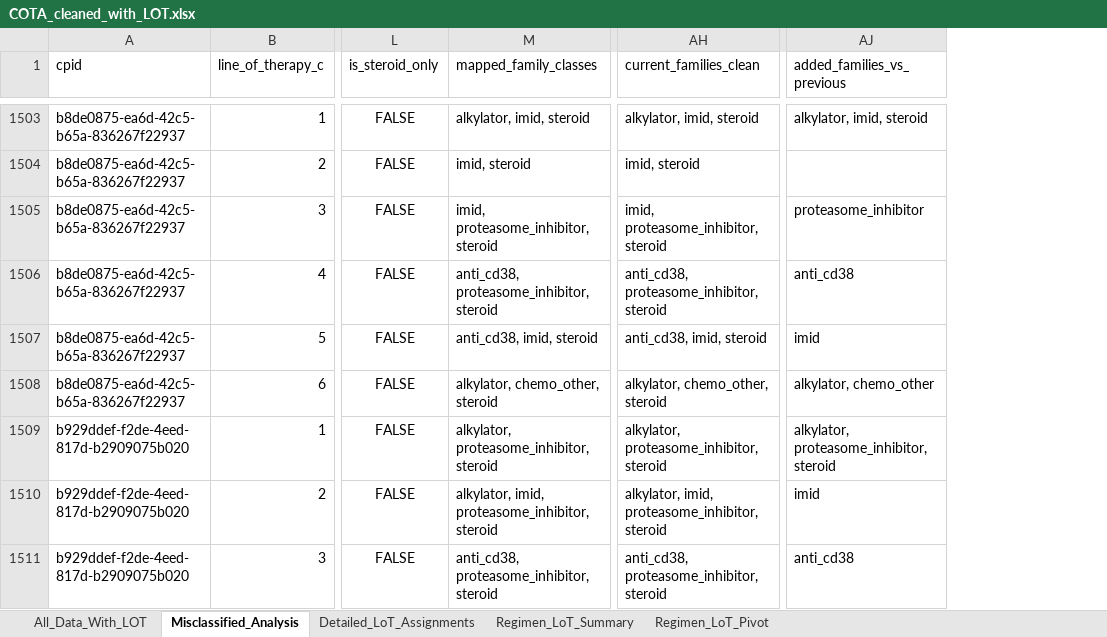
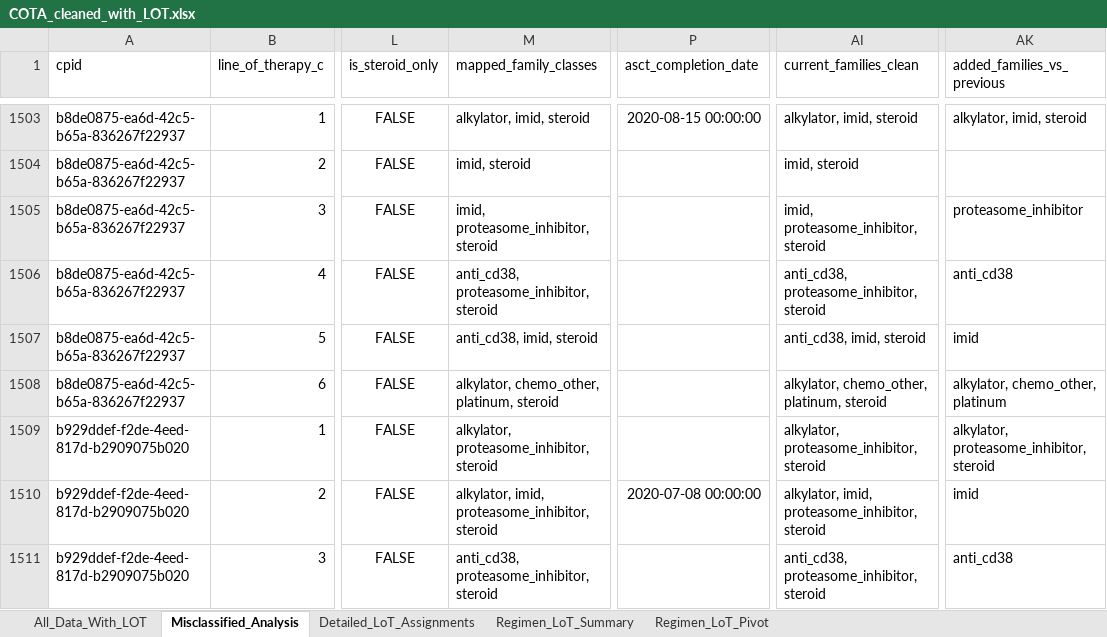
Before and after one commit to NoahFreelove/sta499-summer2026, an Excel workbook: lot_count_dir/Output/COTA_cleaned_with_LOT.xlsx, sheet Misclassified_Analysis, drawn as a sheet; only a part is shown, gaps mark what is left out; values as stored, in another font and other column widths than the file's, no borders; addresses are those after the commit; the diff covers the shown part only; the diff names each change by its address in the sheet, - before the commit and + after, or states it on an @@ line.

Commit message:
Cota preprocessing script methods updated to be compatible with deterministic lot script

```diff
--- a/lot_count_dir/Output/COTA_cleaned_with_LOT.xlsx (sheet Misclassified_Analysis)
+++ b/lot_count_dir/Output/COTA_cleaned_with_LOT.xlsx (sheet Misclassified_Analysis)
+column P (asct_completion_date), rows 1503-1510: 2020-08-15 00:00:00 |  |  |  |  |  |  | 2020-07-08 00:00:00
-M1508 (mapped_family_classes): alkylator, chemo_other, steroid
+M1508 (mapped_family_classes): alkylator, chemo_other, platinum, steroid
-AI1508 (current_families_clean): alkylator, chemo_other, steroid
+AI1508 (current_families_clean): alkylator, chemo_other, platinum, steroid
-AK1508 (added_families_vs_previous): alkylator, chemo_other
+AK1508 (added_families_vs_previous): alkylator, chemo_other, platinum
```
Also changed, not shown: 250 edited cells elsewhere in this sheet, sheet All_Data_With_LOT, lot_count_dir/Output/COTA_cleaned.xlsx, 1 other file.
